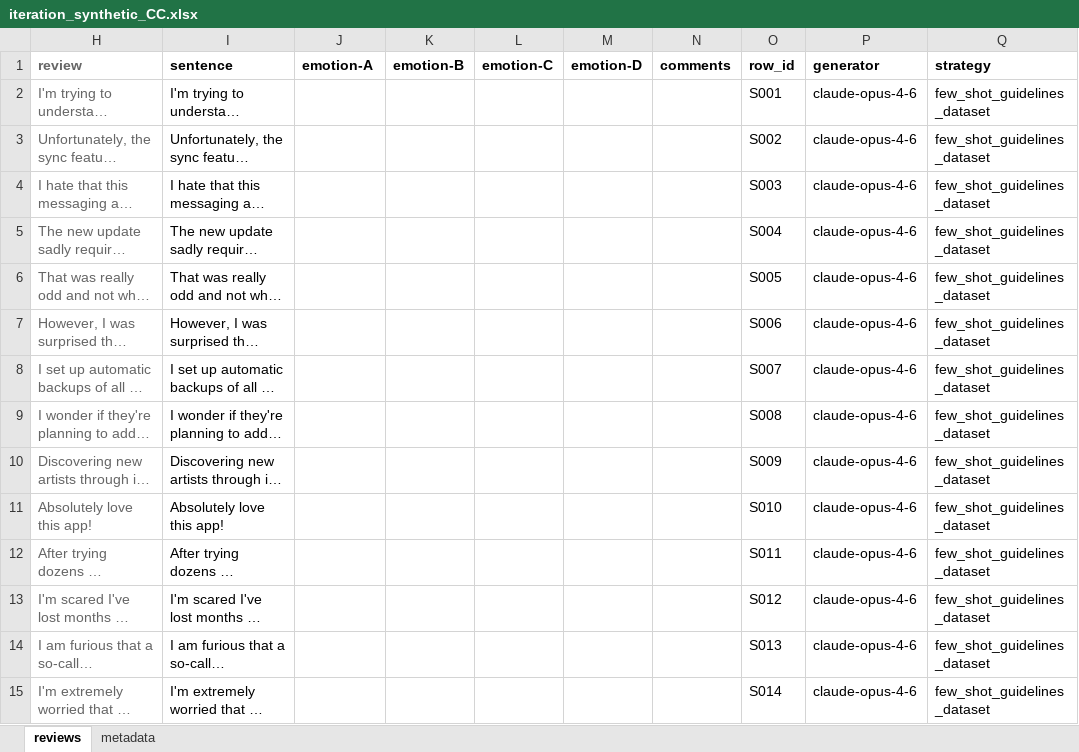
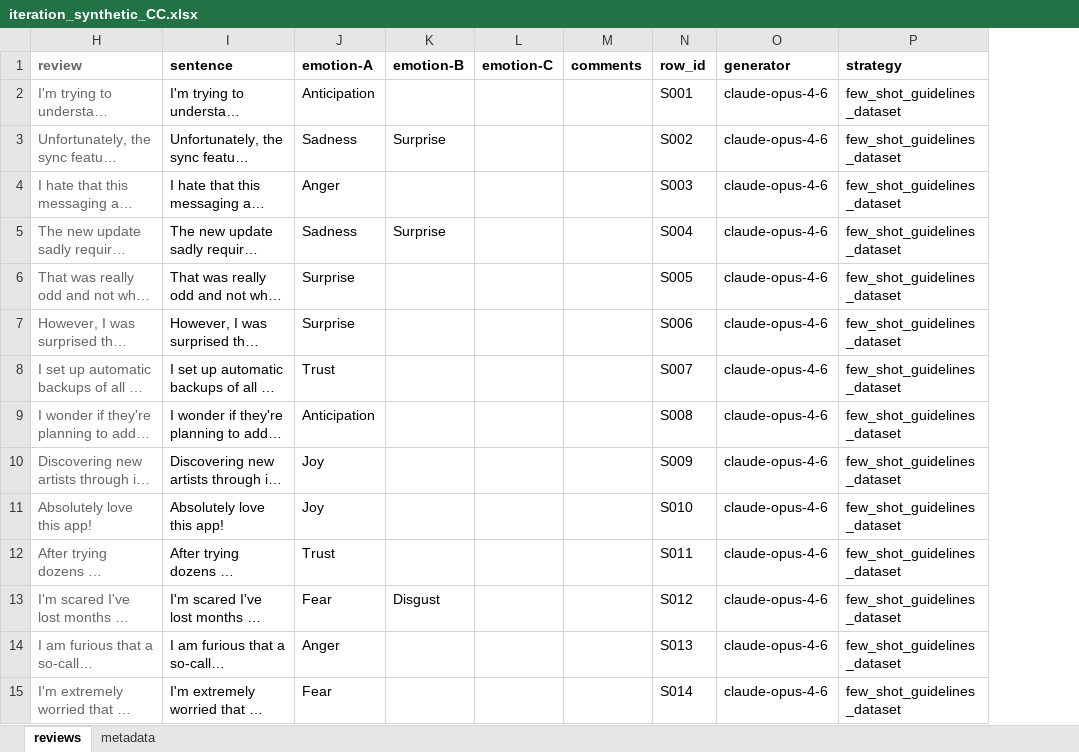
Before and after one commit to nlp4se/EmotionClassification, an Excel workbook: human_eval/synthetic_review_validation/iteration_synthetic_CC.xlsx, sheet reviews, drawn as a sheet; only a part is shown; long unchanged cells end in …; values as stored, in another font and other column widths than the file's, no borders; charts and pictures not drawn; the diff covers the shown part only; the diff names each change by its address in the sheet, - before the commit and + after, or states it on an @@ line.

```diff
--- a/human_eval/synthetic_review_validation/iteration_synthetic_CC.xlsx (sheet reviews)
+++ b/human_eval/synthetic_review_validation/iteration_synthetic_CC.xlsx (sheet reviews)
-column M (emotion-D), empty
-J2 (emotion-A): (empty)
+J2 (emotion-A): Anticipation
-J3 (emotion-A): (empty)
+J3 (emotion-A): Sadness
-K3 (emotion-B): (empty)
+K3 (emotion-B): Surprise
-J4 (emotion-A): (empty)
+J4 (emotion-A): Anger
-J5 (emotion-A): (empty)
+J5 (emotion-A): Sadness
-K5 (emotion-B): (empty)
+K5 (emotion-B): Surprise
-J6:J7 (emotion-A): (empty)
+J6:J7 (emotion-A): Surprise
-J8 (emotion-A): (empty)
+J8 (emotion-A): Trust
-J9 (emotion-A): (empty)
+J9 (emotion-A): Anticipation
-J10:J11 (emotion-A): (empty)
+J10:J11 (emotion-A): Joy
-J12 (emotion-A): (empty)
+J12 (emotion-A): Trust
-J13 (emotion-A): (empty)
+J13 (emotion-A): Fear
-K13 (emotion-B): (empty)
+K13 (emotion-B): Disgust
-J14 (emotion-A): (empty)
+J14 (emotion-A): Anger
-J15 (emotion-A): (empty)
+J15 (emotion-A): Fear
```
Also changed, not shown: 98 edited cells elsewhere in this sheet, sheet metadata, charts or pictures, human_eval/synthetic_review_validation/iteration_synthetic_MO.xlsx, human_eval/synthetic_review_validation/iteration_synthetic_QM.xlsx, 4 other files.
